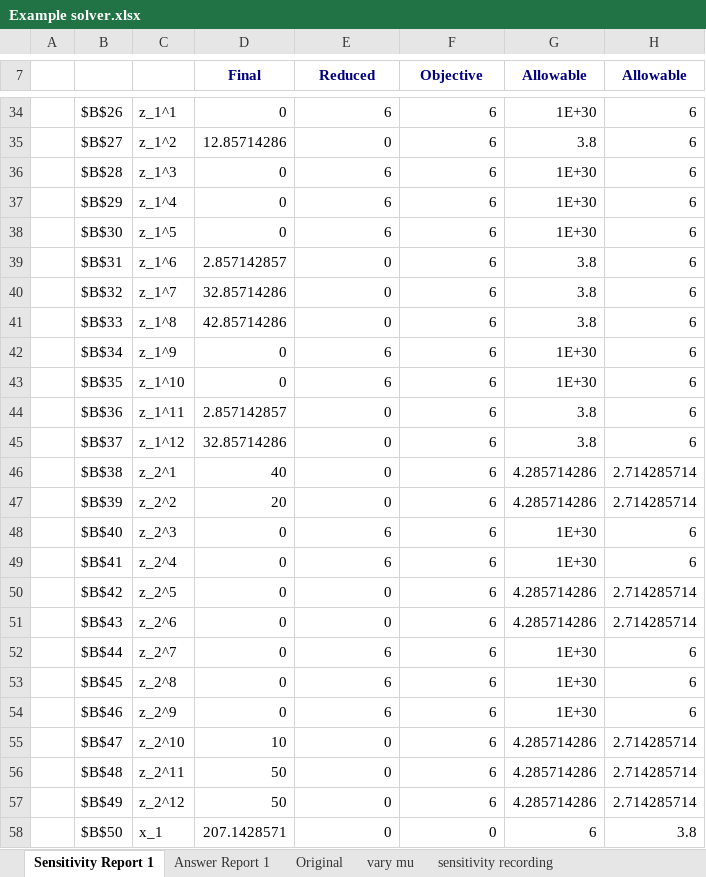
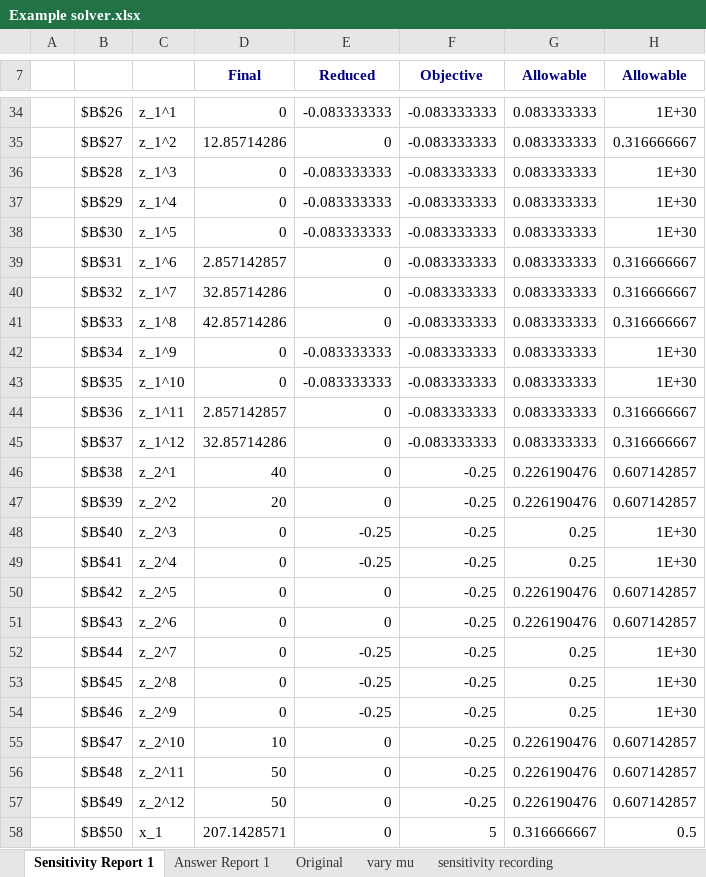
Before and after one commit to Joshua960411/Sensitivity-Analysis, an Excel workbook: Example solver.xlsx, sheet Sensitivity Report 1, drawn as a sheet; only a part is shown, gaps mark what is left out; values as stored, in another font and other column widths than the file's, no borders; the diff covers the shown part only; the diff names each change by its address in the sheet, - before the commit and + after, or states it on an @@ line.

```diff
--- a/Example solver.xlsx (sheet Sensitivity Report 1)
+++ b/Example solver.xlsx (sheet Sensitivity Report 1)
-E34 (Reduced): 6
+E34 (Reduced): -0.083333333
-F34:F45 (Objective): 6
+F34:F45 (Objective): -0.083333333
-G34 (Allowable): 1E+30
+G34 (Allowable): 0.083333333
-H34 (Allowable): 6
+H34 (Allowable): 1E+30
-G35 (Allowable): 3.8
+G35 (Allowable): 0.083333333
-H35 (Allowable): 6
+H35 (Allowable): 0.316666667
-E36:E38 (Reduced): 6
+E36:E38 (Reduced): -0.083333333
-G36:G38 (Allowable): 1E+30
+G36:G38 (Allowable): 0.083333333
-H36:H38 (Allowable): 6
+H36:H38 (Allowable): 1E+30
-G39:G41 (Allowable): 3.8
+G39:G41 (Allowable): 0.083333333
-H39:H41 (Allowable): 6
+H39:H41 (Allowable): 0.316666667
-E42:E43 (Reduced): 6
+E42:E43 (Reduced): -0.083333333
-G42:G43 (Allowable): 1E+30
+G42:G43 (Allowable): 0.083333333
-H42:H43 (Allowable): 6
+H42:H43 (Allowable): 1E+30
-G44:G45 (Allowable): 3.8
+G44:G45 (Allowable): 0.083333333
-H44:H45 (Allowable): 6
+H44:H45 (Allowable): 0.316666667
-F46:F57 (Objective): 6
+F46:F57 (Objective): -0.25
-G46:G47 (Allowable): 4.285714286
+G46:G47 (Allowable): 0.226190476
-H46:H47 (Allowable): 2.714285714
+H46:H47 (Allowable): 0.607142857
-E48:E49 (Reduced): 6
+E48:E49 (Reduced): -0.25
-G48:G49 (Allowable): 1E+30
+G48:G49 (Allowable): 0.25
-H48:H49 (Allowable): 6
+H48:H49 (Allowable): 1E+30
-G50:G51 (Allowable): 4.285714286
+G50:G51 (Allowable): 0.226190476
-H50:H51 (Allowable): 2.714285714
+H50:H51 (Allowable): 0.607142857
-E52:E54 (Reduced): 6
+E52:E54 (Reduced): -0.25
-G52:G54 (Allowable): 1E+30
+G52:G54 (Allowable): 0.25
-H52:H54 (Allowable): 6
+H52:H54 (Allowable): 1E+30
-G55:G57 (Allowable): 4.285714286
+G55:G57 (Allowable): 0.226190476
-H55:H57 (Allowable): 2.714285714
+H55:H57 (Allowable): 0.607142857
-F58 (Objective): 0
+F58 (Objective): 5
-G58 (Allowable): 6
+G58 (Allowable): 0.316666667
-H58 (Allowable): 3.8
+H58 (Allowable): 0.5
```
Also changed, not shown: 7 added rows, 7 removed rows and 157 edited cells elsewhere in this sheet, sheet Answer Report 1, sheet sensitivity recording, sheet vary mu, sheet Original, formulas that keep their value, hidden cells, 16 other files.
